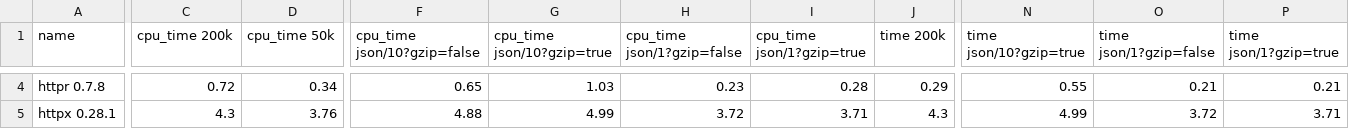
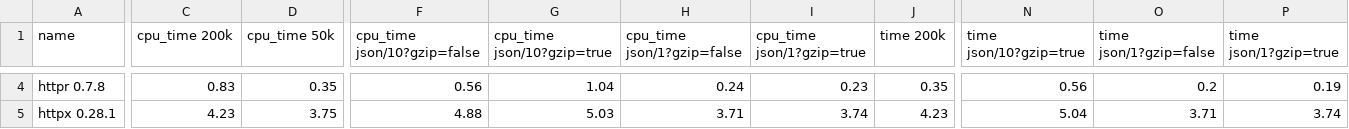
Before and after one commit to thomasht86/httpr, a CSV file: dev/bench/compare/session='Async'.csv, drawn as a sheet; only a part is shown, gaps mark what is left out; the diff covers the shown part only; the diff names each change by its address in the sheet, - before the commit and + after, or states it on an @@ line.

```diff
--- a/dev/bench/compare/session='Async'.csv
+++ b/dev/bench/compare/session='Async'.csv
-C4 (cpu_time 200k): 0.72
+C4 (cpu_time 200k): 0.83
-D4 (cpu_time 50k): 0.34
+D4 (cpu_time 50k): 0.35
-F4 (cpu_time json/10?gzip=false): 0.65
+F4 (cpu_time json/10?gzip=false): 0.56
-G4 (cpu_time json/10?gzip=true): 1.03
+G4 (cpu_time json/10?gzip=true): 1.04
-H4 (cpu_time json/1?gzip=false): 0.23
+H4 (cpu_time json/1?gzip=false): 0.24
-I4 (cpu_time json/1?gzip=true): 0.28
+I4 (cpu_time json/1?gzip=true): 0.23
-J4 (time 200k): 0.29
+J4 (time 200k): 0.35
-N4 (time json/10?gzip=true): 0.55
+N4 (time json/10?gzip=true): 0.56
-O4 (time json/1?gzip=false): 0.21
+O4 (time json/1?gzip=false): 0.2
-P4 (time json/1?gzip=true): 0.21
+P4 (time json/1?gzip=true): 0.19
-C5 (cpu_time 200k): 4.3
+C5 (cpu_time 200k): 4.23
-D5 (cpu_time 50k): 3.76
+D5 (cpu_time 50k): 3.75
-G5 (cpu_time json/10?gzip=true): 4.99
+G5 (cpu_time json/10?gzip=true): 5.03
-H5 (cpu_time json/1?gzip=false): 3.72
+H5 (cpu_time json/1?gzip=false): 3.71
-I5 (cpu_time json/1?gzip=true): 3.71
+I5 (cpu_time json/1?gzip=true): 3.74
-J5 (time 200k): 4.3
+J5 (time 200k): 4.23
-N5 (time json/10?gzip=true): 4.99
+N5 (time json/10?gzip=true): 5.04
-O5 (time json/1?gzip=false): 3.72
+O5 (time json/1?gzip=false): 3.71
-P5 (time json/1?gzip=true): 3.71
+P5 (time json/1?gzip=true): 3.74
```
Also changed, not shown: 42 edited cells elsewhere in this file, dev/bench/compare/session=False.csv, dev/bench/compare/session=True.csv, 9 other files.
